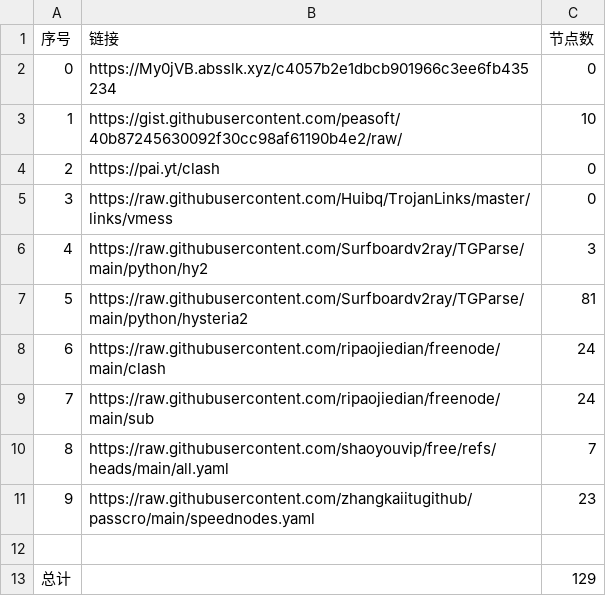
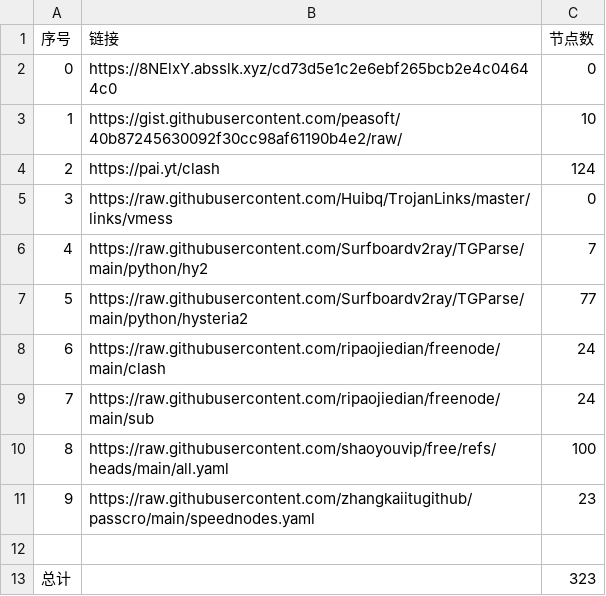
Before and after one commit to aungphyohtet1/Hysteria-SG-JP, a CSV file: list_result.csv, drawn as a sheet.

```diff
--- a/list_result.csv
+++ b/list_result.csv
@@ -1,13 +1,13 @@
 序号,链接,节点数
-0,https://My0jVB.absslk.xyz/c4057b2e1dbcb901966c3ee6fb435234,0
+0,https://8NElxY.absslk.xyz/cd73d5e1c2e6ebf265bcb2e4c04644c0,0
 1,https://gist.githubusercontent.com/peasoft/40b87245630092f30cc98af61190b4e2/raw/,10
-2,https://pai.yt/clash,0
+2,https://pai.yt/clash,124
 3,https://raw.githubusercontent.com/Huibq/TrojanLinks/master/links/vmess,0
-4,https://raw.githubusercontent.com/Surfboardv2ray/TGParse/main/python/hy2,3
-5,https://raw.githubusercontent.com/Surfboardv2ray/TGParse/main/python/hysteria2,81
+4,https://raw.githubusercontent.com/Surfboardv2ray/TGParse/main/python/hy2,7
+5,https://raw.githubusercontent.com/Surfboardv2ray/TGParse/main/python/hysteria2,77
 6,https://raw.githubusercontent.com/ripaojiedian/freenode/main/clash,24
 7,https://raw.githubusercontent.com/ripaojiedian/freenode/main/sub,24
-8,https://raw.githubusercontent.com/shaoyouvip/free/refs/heads/main/all.yaml,7
+8,https://raw.githubusercontent.com/shaoyouvip/free/refs/heads/main/all.yaml,100
 9,https://raw.githubusercontent.com/zhangkaiitugithub/passcro/main/speednodes.yaml,23
 
-总计,,129
+总计,,323
```
Also changed, not shown: 26 other files.
